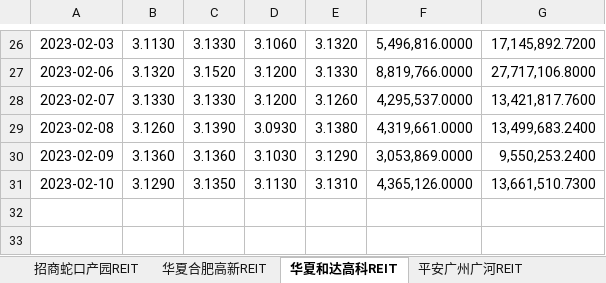
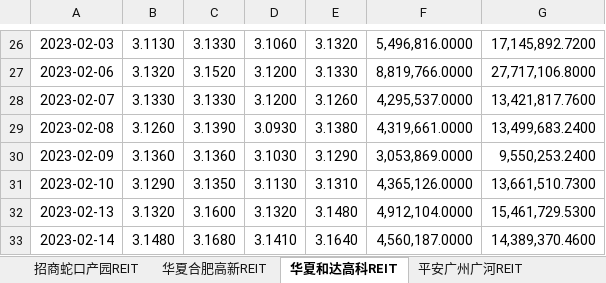
Before and after one commit to ibestrace/ds-project, an Excel workbook: data/基础设施公募REITs历史行情数据-数据导入表（勿动）.xlsx, sheet 华夏和达高科REIT, drawn as a sheet; only a part is shown, gaps mark what is left out; values as stored, in another font and other column widths than the file's, no borders; the diff names each change by its address in the sheet, - before the commit and + after, or states it on an @@ line.

```diff
--- a/data/基础设施公募REITs历史行情数据-数据导入表（勿动）.xlsx (sheet 华夏和达高科REIT)
+++ b/data/基础设施公募REITs历史行情数据-数据导入表（勿动）.xlsx (sheet 华夏和达高科REIT)
+row 32: 2023-02-13 | 3.1320 | 3.1600 | 3.1320 | 3.1480 | 4,912,104.0000 | 15,461,729.5300
+row 33: 2023-02-14 | 3.1480 | 3.1680 | 3.1410 | 3.1640 | 4,560,187.0000 | 14,389,370.4600
```
Also changed, not shown: sheet 华夏华润有巢REIT, sheet 中金安徽交控REIT, sheet 华泰江苏交控REIT, sheet 国君东久新经济REIT, sheet 国君临港产园REIT, sheet 华夏合肥高新REIT, 19 more sheets, 6 other files.
